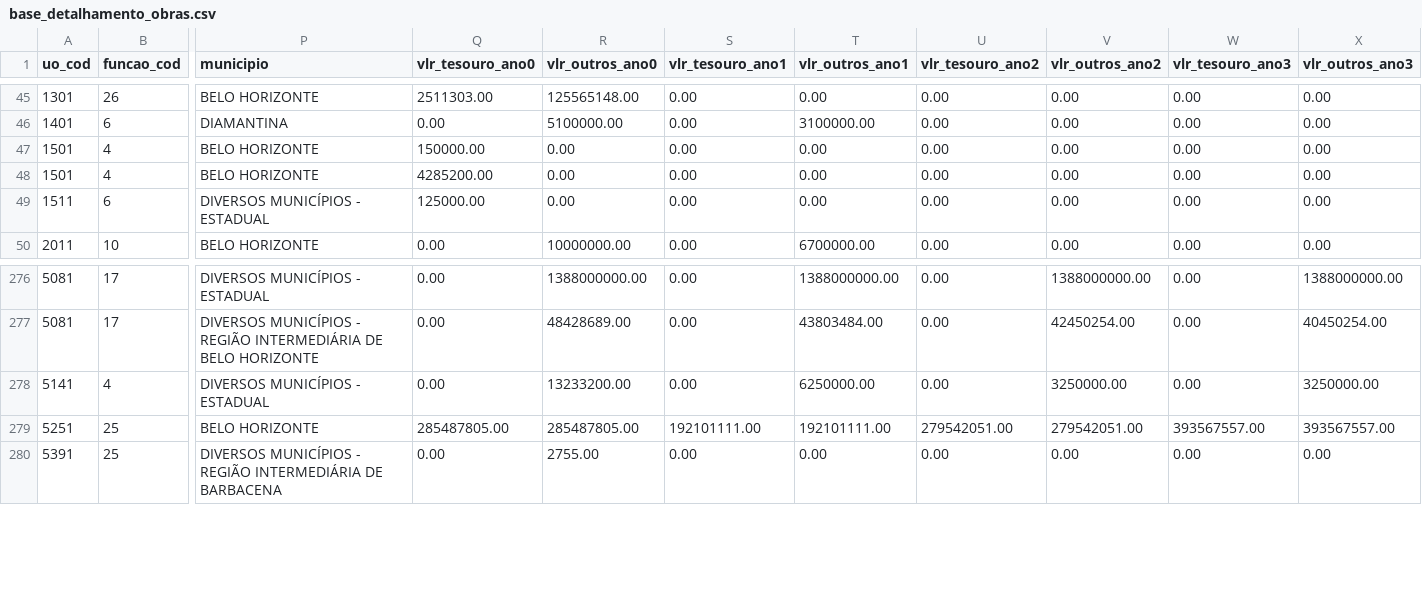
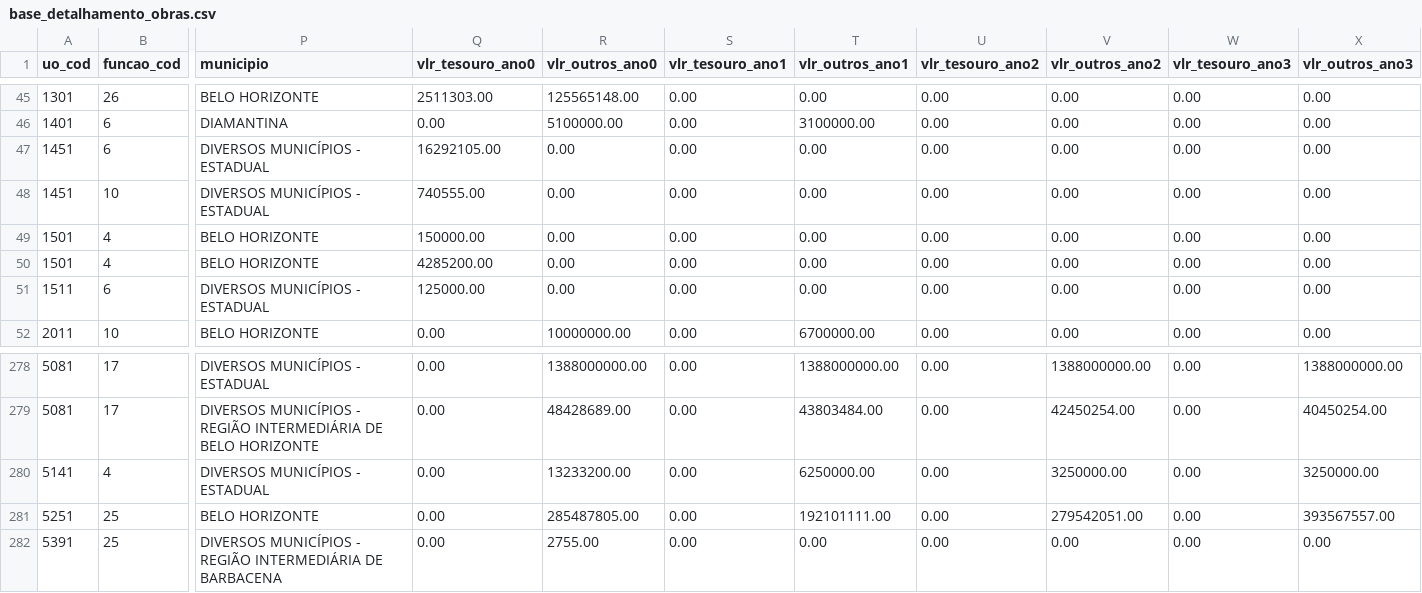
Before and after one commit to splor-mg/dados-sisor-2026, a CSV file: data/base_detalhamento_obras.csv, drawn as a sheet; only a part is shown, gaps mark what is left out; addresses are those after the commit; rows hold the shown columns only; the diff names each change by its address in the sheet, - before the commit and + after, or states it on an @@ line.

```diff
--- a/data/base_detalhamento_obras.csv
+++ b/data/base_detalhamento_obras.csv
+row 47: 1451 | 6 | DIVERSOS MUNICÍPIOS - ESTADUAL | 16292105.00 | 0.00 | 0.00 | 0.00 | 0.00 | 0.00 | 0.00 | 0.00
+row 48: 1451 | 10 | DIVERSOS MUNICÍPIOS - ESTADUAL | 740555.00 | 0.00 | 0.00 | 0.00 | 0.00 | 0.00 | 0.00 | 0.00
-Q281 (vlr_tesouro_ano0): 285487805.00
+Q281 (vlr_tesouro_ano0): 0.00
-S281 (vlr_tesouro_ano1): 192101111.00
+S281 (vlr_tesouro_ano1): 0.00
-U281 (vlr_tesouro_ano2): 279542051.00
+U281 (vlr_tesouro_ano2): 0.00
-W281 (vlr_tesouro_ano3): 393567557.00
+W281 (vlr_tesouro_ano3): 0.00
```
Also changed, not shown: data/base_categoria_pessoal.csv, data/base_limite_cota.csv, 12 other files.
